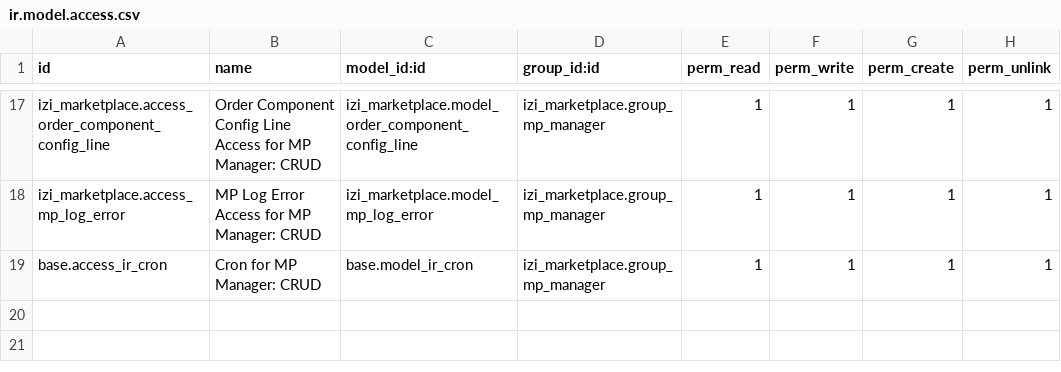
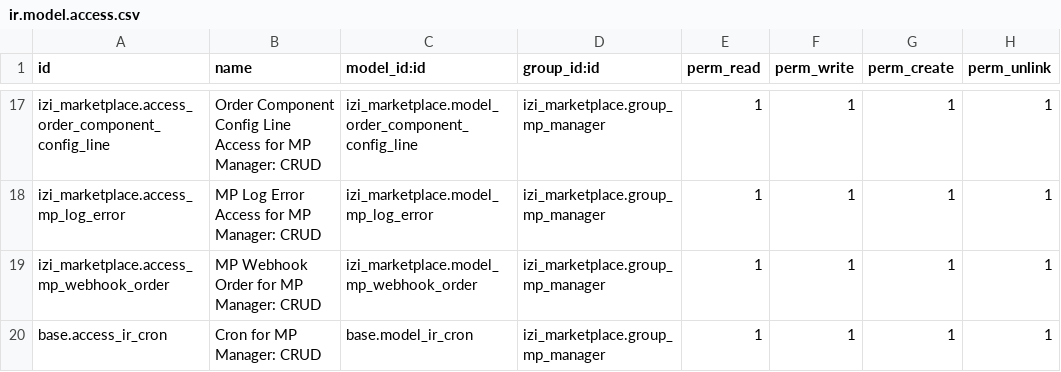
Before and after one commit to yourant/Sandyhartono, a CSV file: izi_marketplace/security/ir.model.access.csv, drawn as a sheet; only a part is shown, gaps mark what is left out; the diff names each change by its address in the sheet, - before the commit and + after, or states it on an @@ line.

Commit message:
[ADD][izi_mp] model webhook order

```diff
--- a/izi_marketplace/security/ir.model.access.csv
+++ b/izi_marketplace/security/ir.model.access.csv
+row 19: izi_marketplace.access_mp_webhook_order | MP Webhook Order for MP Manager: CRUD | izi_marketplace.model_mp_webhook_order | izi_marketplace.group_mp_manager | 1 | 1 | 1 | 1
```
Also changed, not shown: 2 other files.
